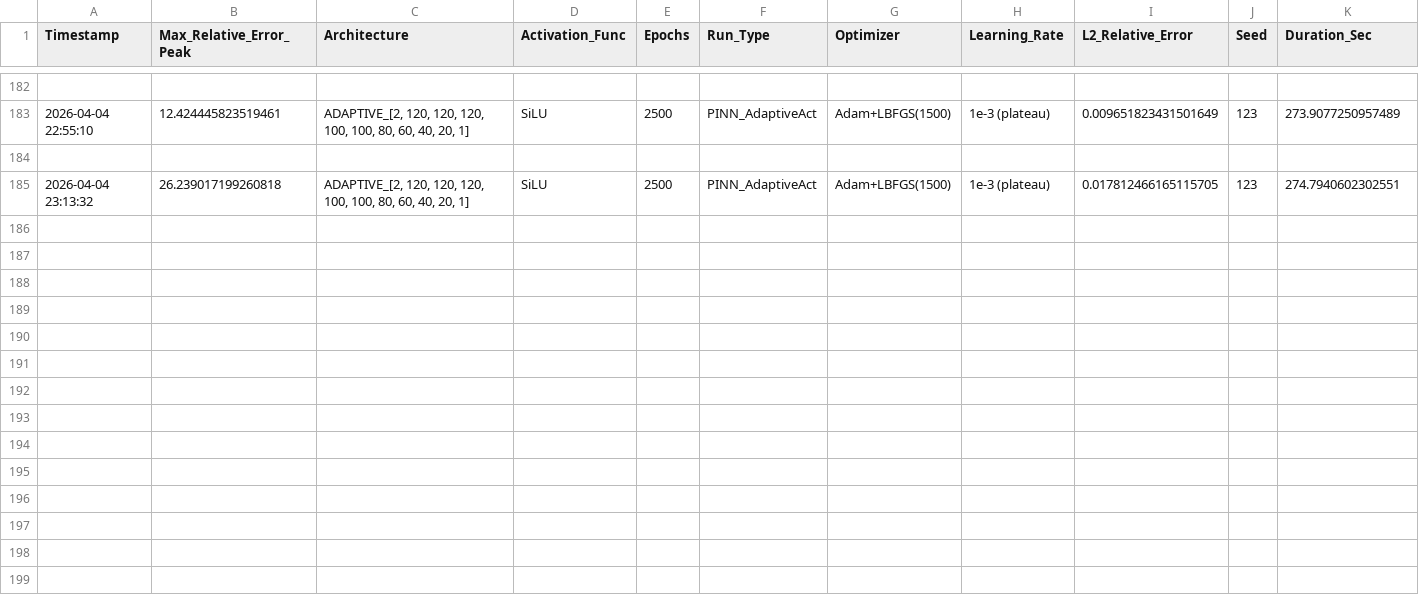
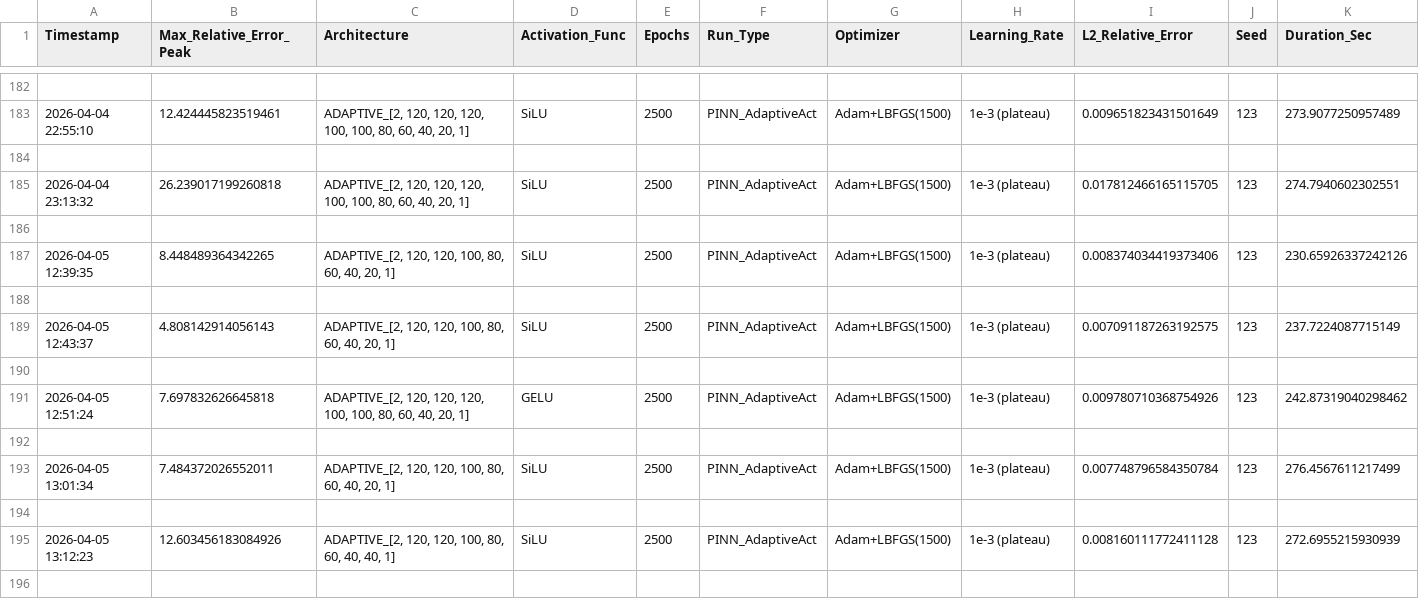
Before and after one commit to Eaglw/PINN-tesi, a CSV file: heat2dmini/mini_results.csv, drawn as a sheet; only a part is shown, gaps mark what is left out; the diff covers the shown part only; the diff names each change by its address in the sheet, - before the commit and + after, or states it on an @@ line.

```diff
--- a/heat2dmini/mini_results.csv
+++ b/heat2dmini/mini_results.csv
+row 186: (empty)
+row 187: 2026-04-05 12:39:35 | 8.448489364342265 | ADAPTIVE_[2, 120, 120, 100, 80, 60, 40, 20, 1] | SiLU | 2500 | PINN_AdaptiveAct | Adam+LBFGS(1500) | 1e-3 (plateau) | 0.008374034419373406 | 123 | 230.65926337242126
+row 188: (empty)
+row 189: 2026-04-05 12:43:37 | 4.808142914056143 | ADAPTIVE_[2, 120, 120, 100, 80, 60, 40, 20, 1] | SiLU | 2500 | PINN_AdaptiveAct | Adam+LBFGS(1500) | 1e-3 (plateau) | 0.007091187263192575 | 123 | 237.7224087715149
+row 190: (empty)
+row 191: 2026-04-05 12:51:24 | 7.697832626645818 | ADAPTIVE_[2, 120, 120, 120, 100, 100, 80, 60, 40, 20, 1] | GELU | 2500 | PINN_AdaptiveAct | Adam+LBFGS(1500) | 1e-3 (plateau) | 0.009780710368754926 | 123 | 242.87319040298462
+row 192: (empty)
+row 193: 2026-04-05 13:01:34 | 7.484372026552011 | ADAPTIVE_[2, 120, 120, 100, 80, 60, 40, 20, 1] | SiLU | 2500 | PINN_AdaptiveAct | Adam+LBFGS(1500) | 1e-3 (plateau) | 0.007748796584350784 | 123 | 276.4567611217499
+row 194: (empty)
+row 195: 2026-04-05 13:12:23 | 12.603456183084926 | ADAPTIVE_[2, 120, 120, 100, 80, 60, 40, 40, 1] | SiLU | 2500 | PINN_AdaptiveAct | Adam+LBFGS(1500) | 1e-3 (plateau) | 0.008160111772411128 | 123 | 272.6955215930939
+row 196: (empty)
```
Also changed, not shown: 11 added rows elsewhere in this file, autoresearch-results.tsv, 1 other file.
